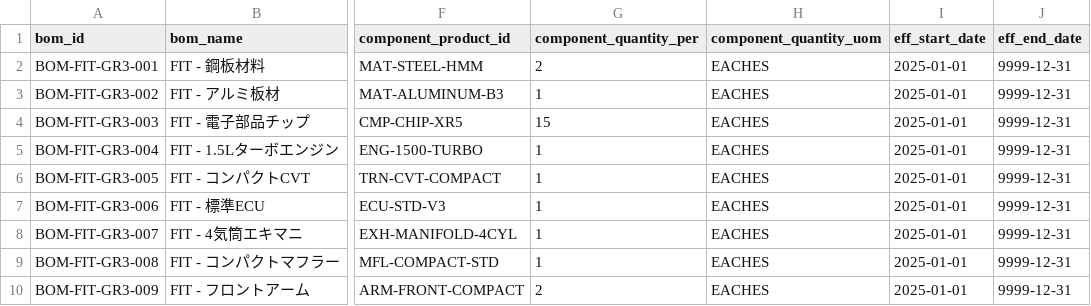
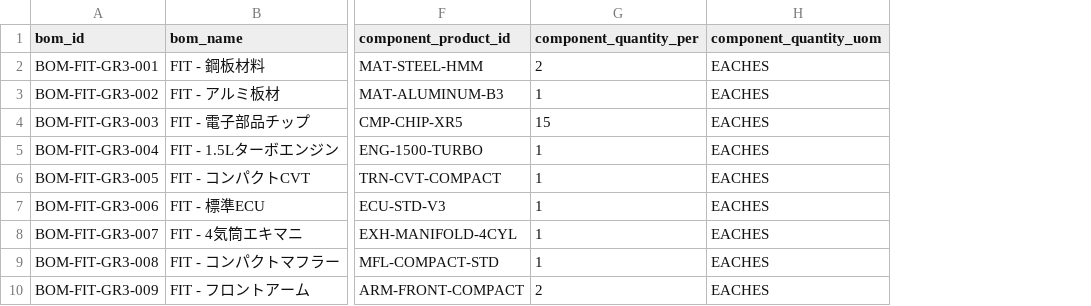
Before and after one commit to hikarujitosho/ForStep2, a CSV file: data/Bronze/ERP/BOMマスタ.csv, drawn as a sheet; only a part is shown, gaps mark what is left out; the diff names each change by its address in the sheet, - before the commit and + after, or states it on an @@ line.

Commit message:
定義書に無いeff_start_date, eff_end_dateを除却

```diff
--- a/data/Bronze/ERP/BOMマスタ.csv
+++ b/data/Bronze/ERP/BOMマスタ.csv
-column I (eff_start_date), rows 2-10: all 2025-01-01
-column J (eff_end_date), rows 2-10: all 9999-12-31
```
Also changed, not shown: 1 other file.
